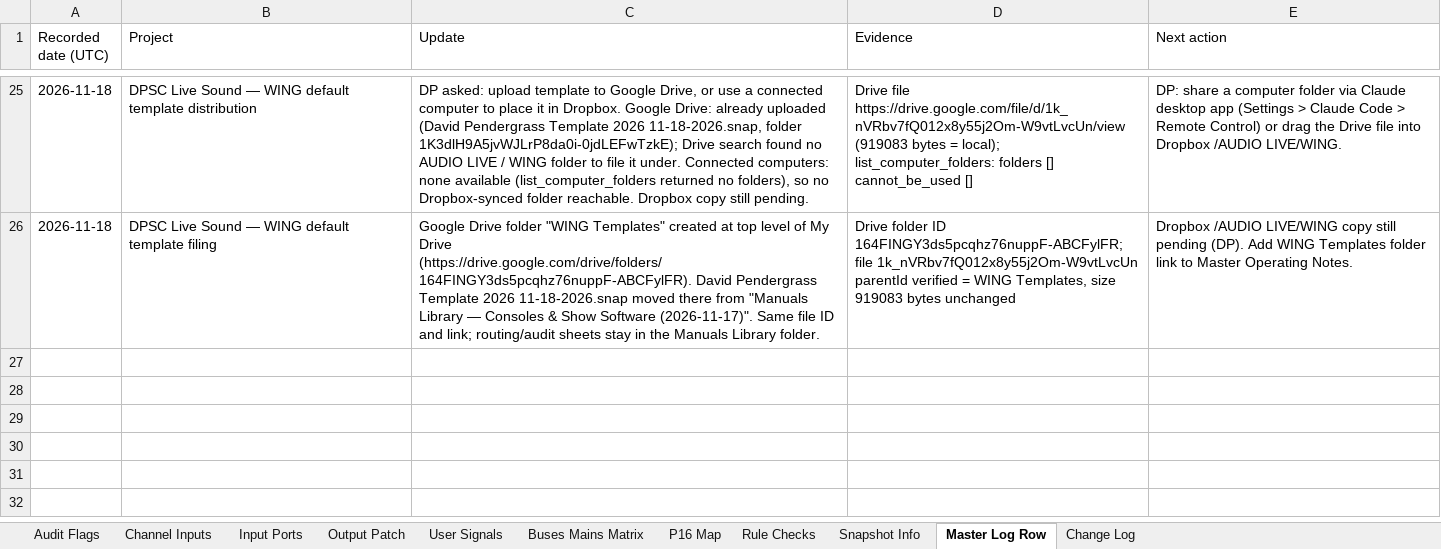
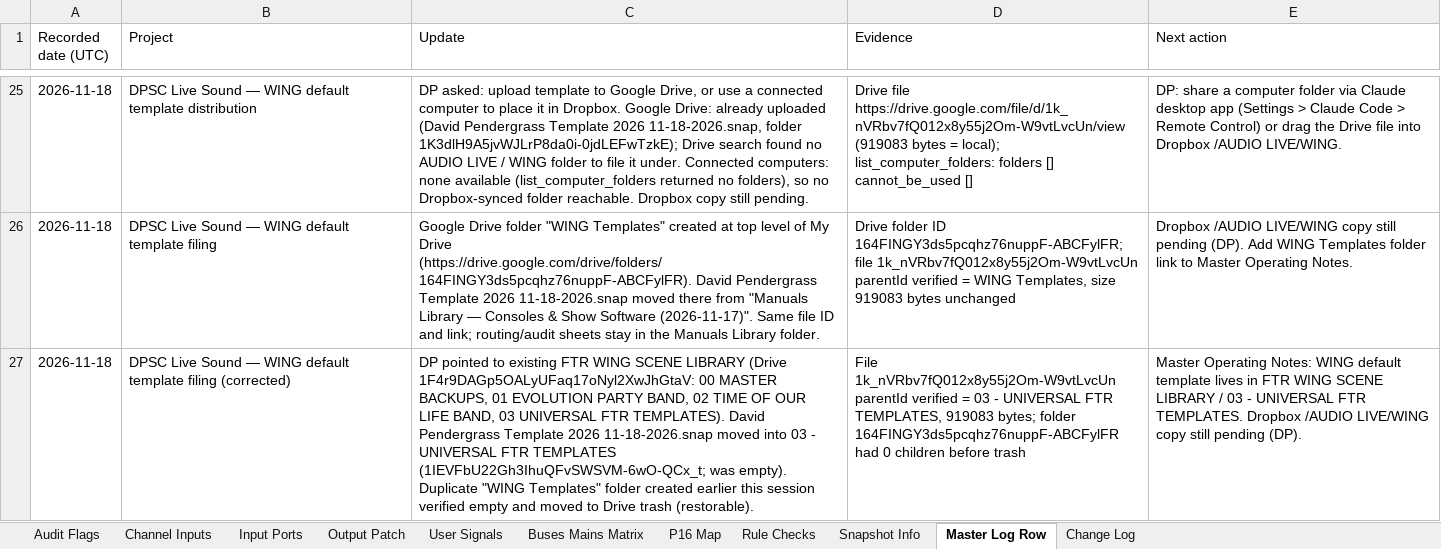
Before and after one commit to dpsouthcack/oneone, an Excel workbook: wing-routing/David Pendergrass Template 2026 11-18-2026 - Routing & Audit.xlsx, sheet Master Log Row, drawn as a sheet; only a part is shown, gaps mark what is left out; values as stored, in another font and other column widths than the file's, no borders; the diff names each change by its address in the sheet, - before the commit and + after, or states it on an @@ line.

```diff
--- a/wing-routing/David Pendergrass Template 2026 11-18-2026 - Routing & Audit.xlsx (sheet Master Log Row)
+++ b/wing-routing/David Pendergrass Template 2026 11-18-2026 - Routing & Audit.xlsx (sheet Master Log Row)
+row 27: 2026-11-18 | DPSC Live Sound — WING default template filing (corrected) | DP pointed to existing FTR WING SCENE LIBRARY (Drive 1F4r9DAGp5OALyUFaq17oNyl2XwJhGtaV: 00 MASTER BACKUPS, 01 EVOLUTION PARTY BAND, 02 TIME OF OUR LIFE BAND, 03 UNIVERSAL FTR TEMPLATES). David Pendergrass Template 2026 11-18-2026.snap moved into 03 - UNIVERSAL FTR TEMPLATES (1IEVFbU22Gh3IhuQFvSWSVM-6wO-QCx_t; was empty). Duplicate "WING Templates" folder created earlier this session verified empty and moved to Drive trash (restorable). | File 1k_nVRbv7fQ012x8y55j2Om-W9vtLvcUn parentId verified = 03 - UNIVERSAL FTR TEMPLATES, 919083 bytes; folder 164FINGY3ds5pcqhz76nuppF-ABCFylFR had 0 children before trash | Master Operating Notes: WING default template lives in FTR WING SCENE LIBRARY / 03 - UNIVERSAL FTR TEMPLATES. Dropbox /AUDIO LIVE/WING copy still pending (DP).
```
Also changed, not shown: 1 other file.
